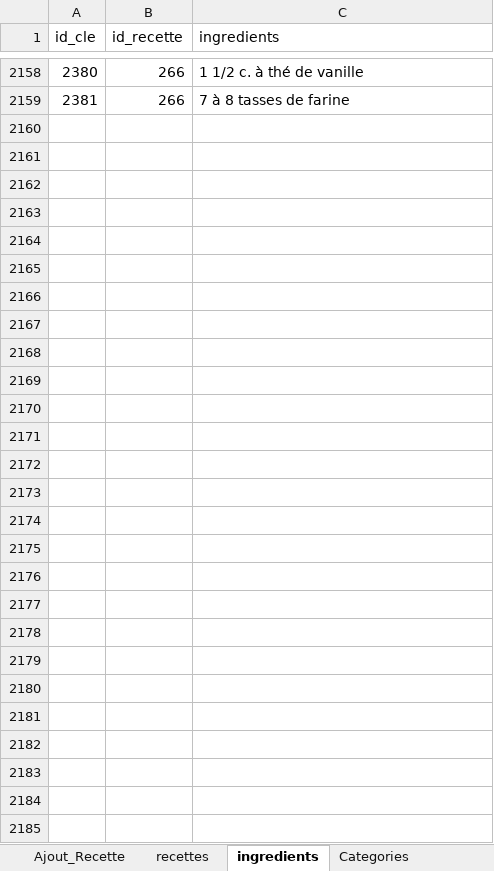
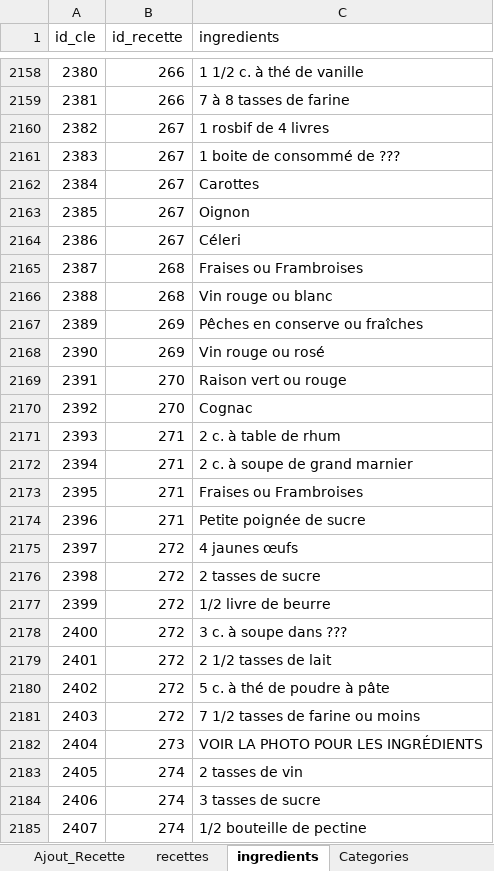
Before and after one commit to BernardRecettes/livre-recettes-maman, an Excel workbook: Livre Blanc 2.06.xlsm, sheet ingredients, drawn as a sheet; only a part is shown, gaps mark what is left out; values as stored, in another font and other column widths than the file's, no borders; the diff names each change by its address in the sheet, - before the commit and + after, or states it on an @@ line.

Commit message:
Add files via upload

```diff
--- a/Livre Blanc 2.06.xlsm (sheet ingredients)
+++ b/Livre Blanc 2.06.xlsm (sheet ingredients)
+row 2160: 2382 | 267 | 1 rosbif de 4 livres
+row 2161: 2383 | 267 | 1 boite de consommé de ???
+row 2162: 2384 | 267 | Carottes
+row 2163: 2385 | 267 | Oignon
+row 2164: 2386 | 267 | Céleri
+row 2165: 2387 | 268 | Fraises ou Frambroises
+row 2166: 2388 | 268 | Vin rouge ou blanc
+row 2167: 2389 | 269 | Pêches en conserve ou fraîches
+row 2168: 2390 | 269 | Vin rouge ou rosé
+row 2169: 2391 | 270 | Raison vert ou rouge
+row 2170: 2392 | 270 | Cognac
+row 2171: 2393 | 271 | 2 c. à table de rhum
+row 2172: 2394 | 271 | 2 c. à soupe de grand marnier
+row 2173: 2395 | 271 | Fraises ou Frambroises
+row 2174: 2396 | 271 | Petite poignée de sucre
+row 2175: 2397 | 272 | 4 jaunes œufs
+row 2176: 2398 | 272 | 2 tasses de sucre
+row 2177: 2399 | 272 | 1/2 livre de beurre
+row 2178: 2400 | 272 | 3 c. à soupe dans ???
+row 2179: 2401 | 272 | 2 1/2 tasses de lait
+row 2180: 2402 | 272 | 5 c. à thé de poudre à pâte
+row 2181: 2403 | 272 | 7 1/2 tasses de farine ou moins
+row 2182: 2404 | 273 | VOIR LA PHOTO POUR LES INGRÉDIENTS
+row 2183: 2405 | 274 | 2 tasses de vin
+row 2184: 2406 | 274 | 3 tasses de sucre
+row 2185: 2407 | 274 | 1/2 bouteille de pectine
```
Also changed, not shown: sheet recettes, sheet Ajout_Recette, charts or pictures.
